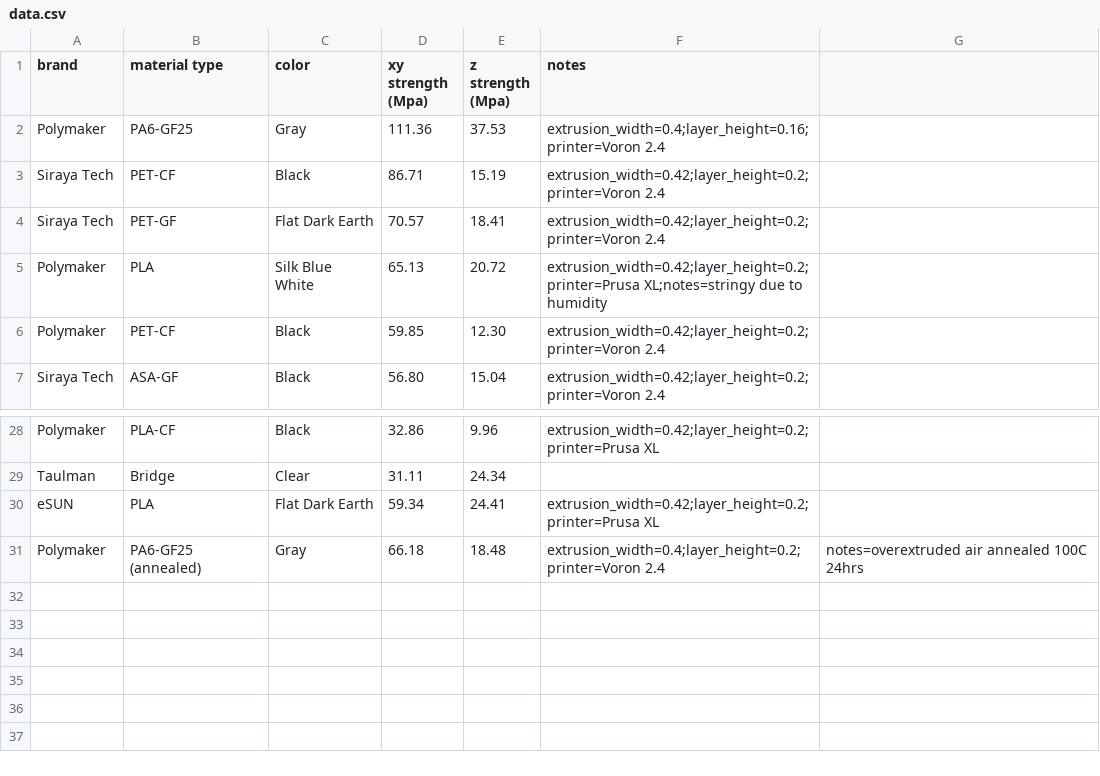
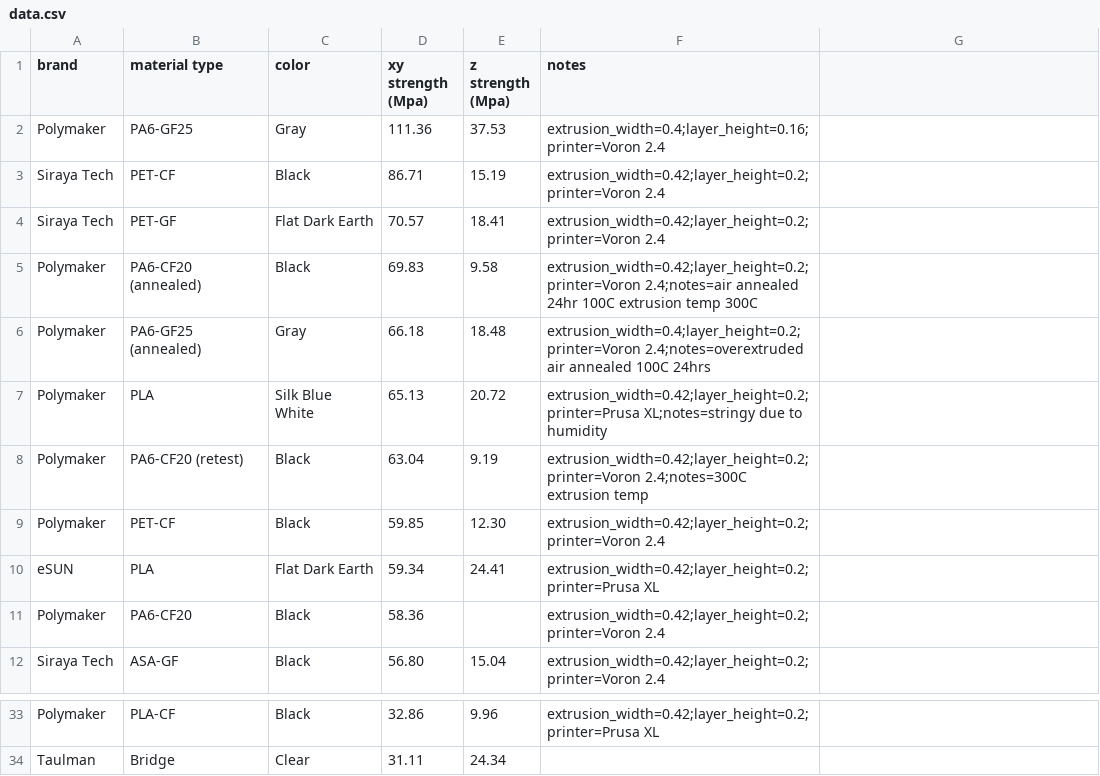
Before and after one commit to joshcarter/tensile_test, a CSV file: data/data.csv, drawn as a sheet; only a part is shown, gaps mark what is left out.

Commit message:
more data

```diff
--- a/data/data.csv
+++ b/data/data.csv
@@ -4,4 +4,9 @@ Siraya Tech,PET-CF,Black,86.71,15.19,extrusion_width=0.42;layer_height=0.2;print
 Siraya Tech,PET-GF,Flat Dark Earth,70.57,18.41,extrusion_width=0.42;layer_height=0.2;printer=Voron 2.4
+Polymaker,PA6-CF20 (annealed),Black,69.83,9.58,extrusion_width=0.42;layer_height=0.2;printer=Voron 2.4;notes=air annealed 24hr 100C extrusion temp 300C
+Polymaker,PA6-GF25 (annealed),Gray,66.18,18.48,extrusion_width=0.4;layer_height=0.2;printer=Voron 2.4;notes=overextruded air annealed 100C 24hrs
 Polymaker,PLA,Silk Blue White,65.13,20.72,extrusion_width=0.42;layer_height=0.2;printer=Prusa XL;notes=stringy due to humidity
+Polymaker,PA6-CF20 (retest),Black,63.04,9.19,extrusion_width=0.42;layer_height=0.2;printer=Voron 2.4;notes=300C extrusion temp
 Polymaker,PET-CF,Black,59.85,12.30,extrusion_width=0.42;layer_height=0.2;printer=Voron 2.4
+eSUN,PLA,Flat Dark Earth,59.34,24.41,extrusion_width=0.42;layer_height=0.2;printer=Prusa XL
+Polymaker,PA6-CF20,Black,58.36,,extrusion_width=0.42;layer_height=0.2;printer=Voron 2.4
 Siraya Tech,ASA-GF,Black,56.80,15.04,extrusion_width=0.42;layer_height=0.2;printer=Voron 2.4
@@ -29,3 +34 @@ Polymaker,PLA-CF,Black,32.86,9.96,extrusion_width=0.42;layer_height=0.2;printer=
 Taulman,Bridge,Clear,31.11,24.34,
-eSUN,PLA,Flat Dark Earth,59.34,24.41,extrusion_width=0.42;layer_height=0.2;printer=Prusa XL
-Polymaker,PA6-GF25 (annealed),Gray,66.18,18.48,extrusion_width=0.4;layer_height=0.2;printer=Voron 2.4,notes=overextruded air annealed 100C 24hrs
```
Also changed, not shown: 22 other files.
